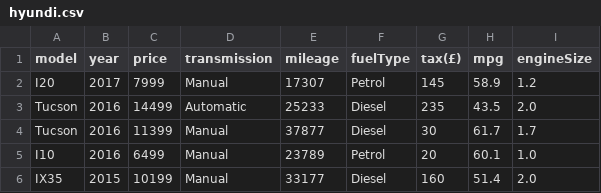
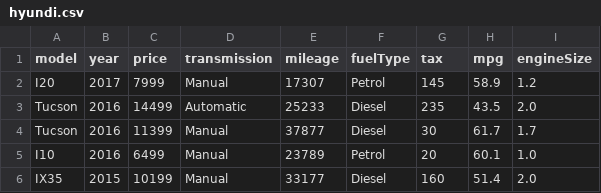
Before and after one commit to Khanzi/CarPricePredictorDashApp, a CSV file: data/hyundi.csv, drawn as a sheet; only a part is shown.

```diff
--- a/data/hyundi.csv
+++ b/data/hyundi.csv
@@ -1,2 +1,2 @@
-model,year,price,transmission,mileage,fuelType,tax(£),mpg,engineSize
+model,year,price,transmission,mileage,fuelType,tax,mpg,engineSize
  I20,2017,7999,Manual,17307,Petrol,145,58.9,1.2
```
Also changed, not shown: 11 other files.
